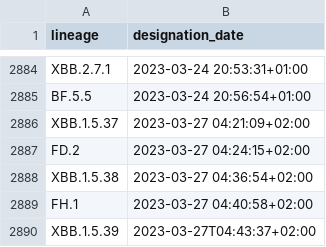
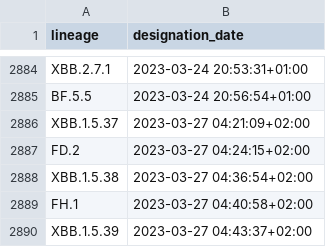
Before and after one commit to corneliusroemer/pango-designation-dates, a CSV file: data/lineage_designation_date.csv, drawn as a sheet; only a part is shown, gaps mark what is left out.

```diff
--- a/data/lineage_designation_date.csv
+++ b/data/lineage_designation_date.csv
@@ -2889,2 +2889,2 @@ XBB.1.5.38,2023-03-27 04:36:54+02:00
 FH.1,2023-03-27 04:40:58+02:00
-XBB.1.5.39,2023-03-27T04:43:37+02:00
+XBB.1.5.39,2023-03-27 04:43:37+02:00
```
Also changed, not shown: 1 other file.
